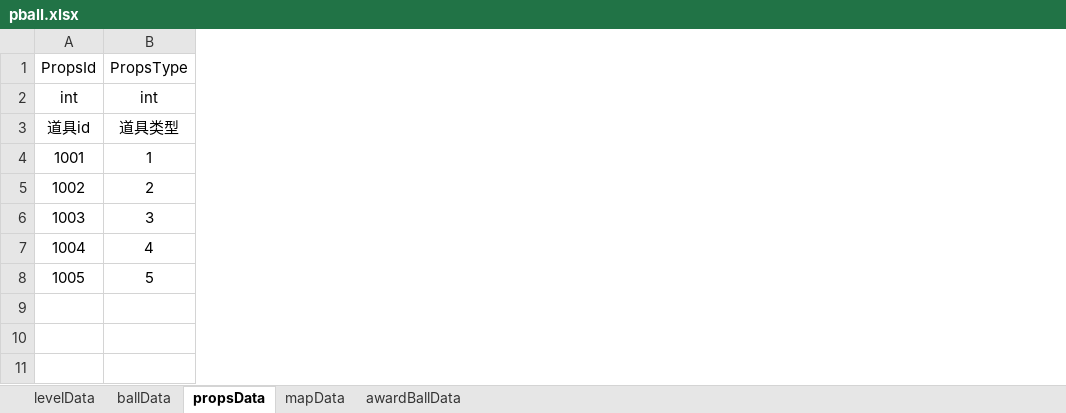
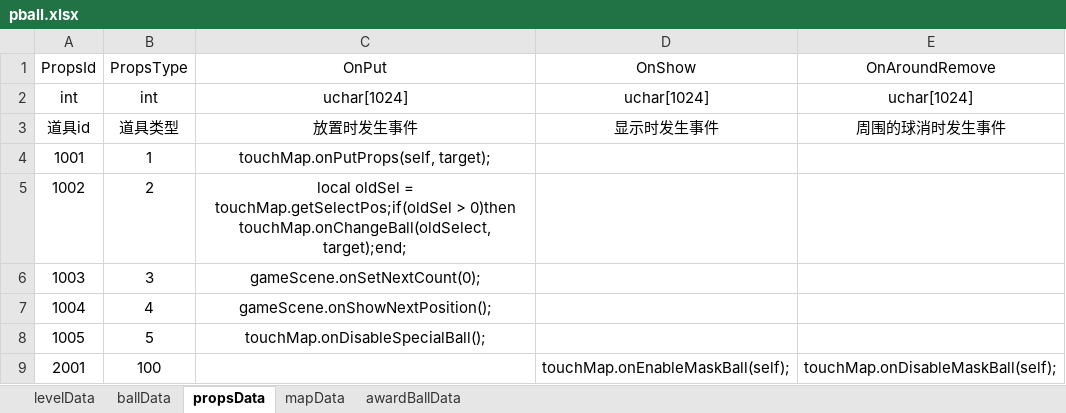
Before and after one commit to jfjl/chengxu, an Excel workbook: doc/pball.xlsx, sheet propsData, drawn as a sheet; values as stored, in another font and other column widths than the file's, no borders; the diff names each change by its address in the sheet, - before the commit and + after, or states it on an @@ line.

```diff
--- a/doc/pball.xlsx (sheet propsData)
+++ b/doc/pball.xlsx (sheet propsData)
+column C, rows 1-8: OnPut | uchar[1024] | 放置时发生事件 | touchMap.onPutProps(self, target); | local oldSel = touchMap.getSelectPos;if(oldSel > 0)then touchMap.onChangeBall(oldSelect, target);end; | gameScene.onSetNextCount(0); | gameScene.onShowNextPosition(); | touchMap.onDisableSpecialBall();
+column D, rows 1-3: OnShow | uchar[1024] | 显示时发生事件
+column E, rows 1-3: OnAroundRemove | uchar[1024] | 周围的球消时发生事件
+row 9: 2001 | 100 |  | touchMap.onEnableMaskBall(self); | touchMap.onDisableMaskBall(self);
```
Also changed, not shown: sheet levelData, sheet mapData, 16 other files.
